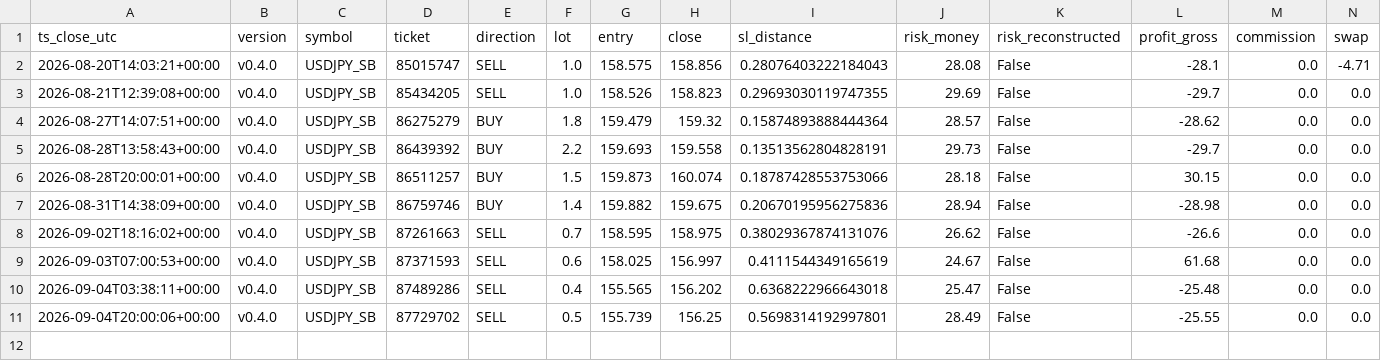
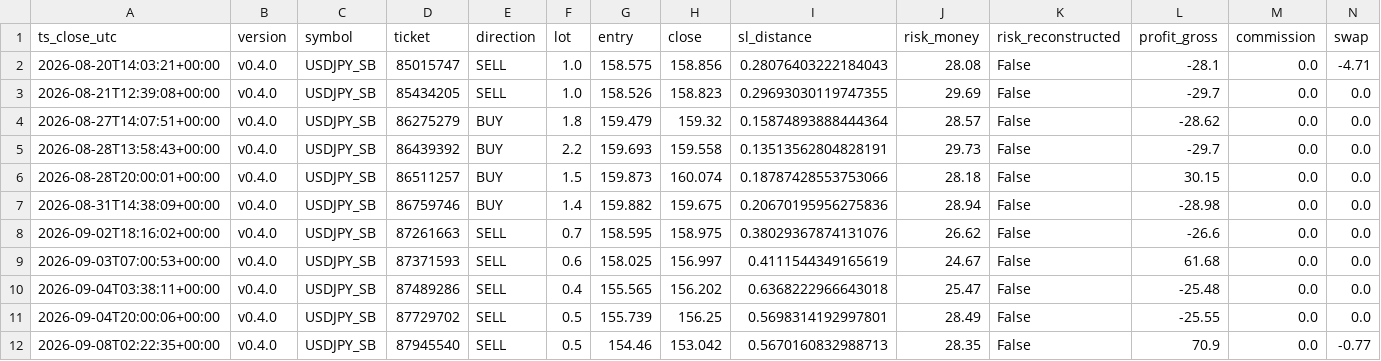
Before and after one commit to jorgenofuentes/tb-logs, a CSV file: trades_closed_USDJPY_SB_v0.4.0.csv, drawn as a sheet; only a part is shown; rows hold the shown columns only; the diff names each change by its address in the sheet, - before the commit and + after, or states it on an @@ line.

```diff
--- a/trades_closed_USDJPY_SB_v0.4.0.csv
+++ b/trades_closed_USDJPY_SB_v0.4.0.csv
+row 12: 2026-09-08T02:22:35+00:00 | v0.4.0 | USDJPY_SB | 87945540 | SELL | 0.5 | 154.46 | 153.042 | 0.5670160832988713 | 28.35 | False | 70.9 | 0.0 | -0.77
```
Also changed, not shown: 3 other files.
